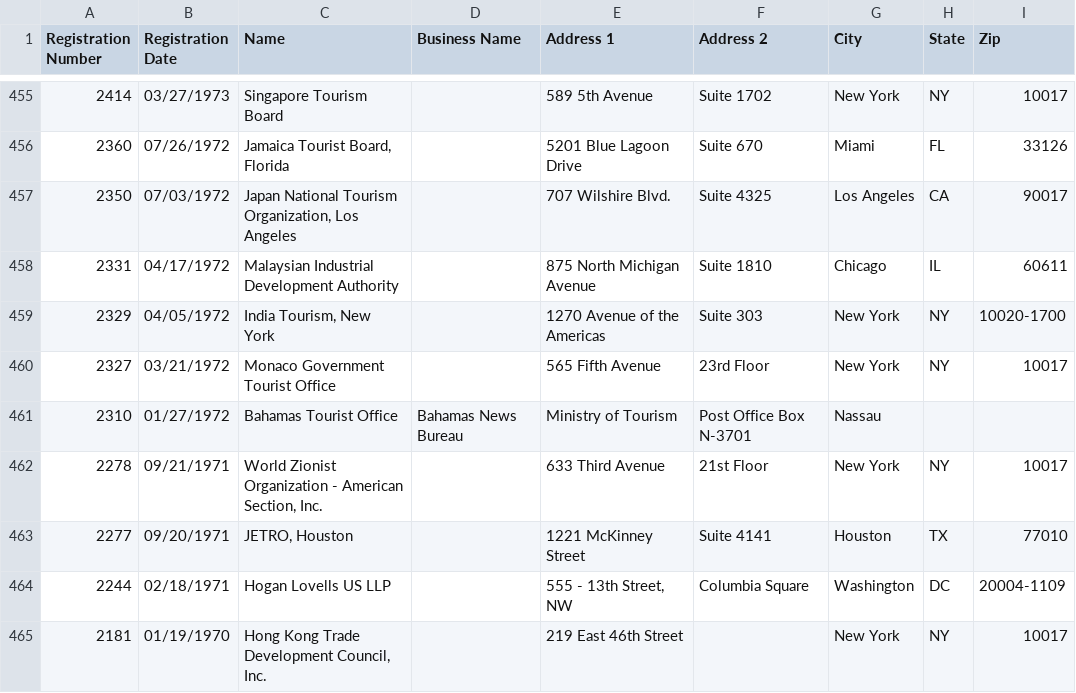
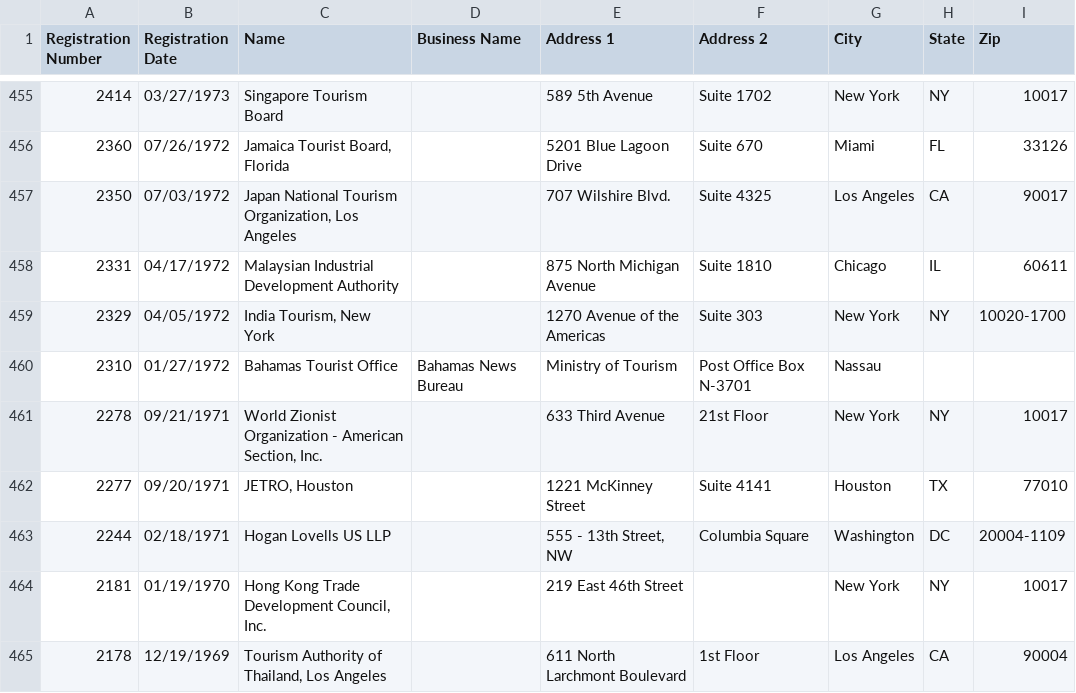
Before and after one commit to markschaver/FARA-Active, a CSV file: data.csv, drawn as a sheet; only a part is shown, gaps mark what is left out; the shorter side is filled out with more unchanged rows; the diff names each change by its address in the sheet, - before the commit and + after, or states it on an @@ line.

Commit message:
Flat: latest data (2022-02-20T08:24:09.694Z) {   "date": "2022-02-20T08:24:09.694Z",   "files": [     {       "name": "data.csv",       "deltaBytes": 379,       "source": "https://efile.fara.gov/api/v1/Registrants/csv/Active"     }   ] }

```diff
--- a/data.csv
+++ b/data.csv
-row 460: 2327 | 03/21/1972 | Monaco Government Tourist Office |  | 565 Fifth Avenue | 23rd Floor | New York | NY | 10017
```
